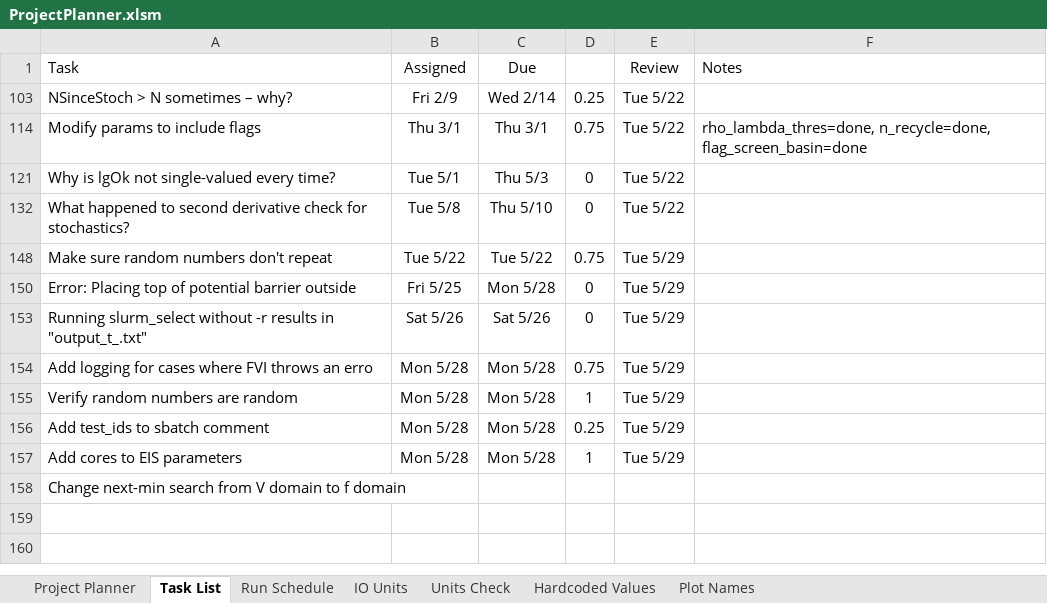
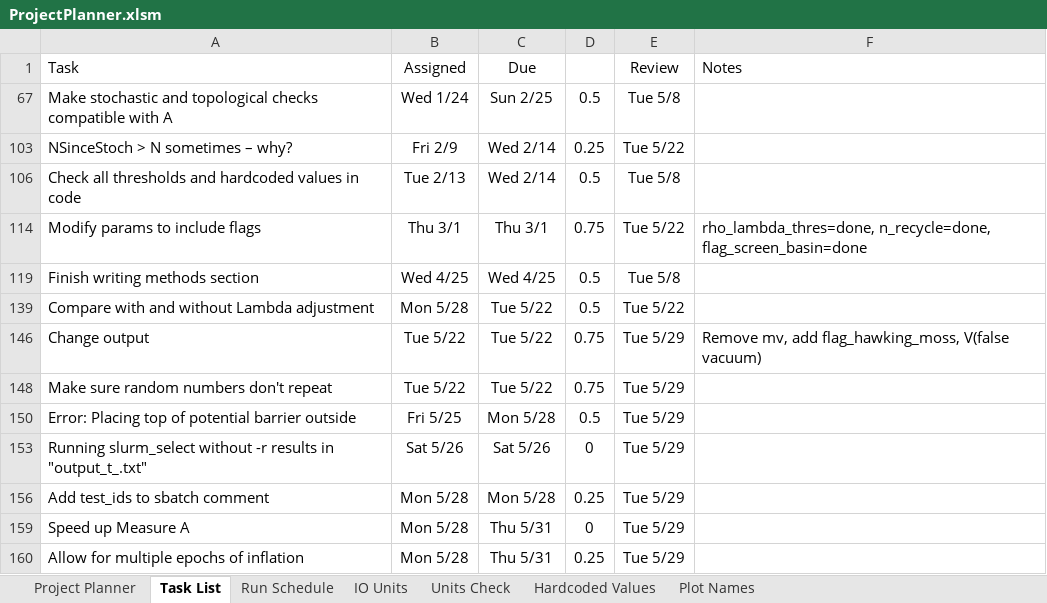
Before and after one commit to rossngreenwood/eternal_inflation, an Excel workbook: ProjectPlanner.xlsm, sheet Task List, drawn as a sheet; values as stored, in another font and other column widths than the file's, no borders; conditional formats and table styles not drawn; 1 other sheet too large or unreadable and not compared; removed rows and columns are numbered as before the commit, all else as after; the diff names each change by its address in the sheet, - before the commit and + after, or states it on an @@ line.

```diff
--- a/ProjectPlanner.xlsm (sheet Task List)
+++ b/ProjectPlanner.xlsm (sheet Task List)
@@ row 67 unhidden: Make stochastic and topological checks compatible with A | Wed 1/24 | Sun 2/25 | 0.5 | Tue 5/8 @@
@@ row 106 unhidden: Check all thresholds and hardcoded values in code | Tue 2/13 | Wed 2/14 | 0.5 | Tue 5/8 @@
-row 121: Why is lgOk not single-valued every time? | Tue 5/1 | Thu 5/3 | 0 | Tue 5/22
-row 132: What happened to second derivative check for stochastics? | Tue 5/8 | Thu 5/10 | 0 | Tue 5/22
@@ row 119 unhidden: Finish writing methods section | Wed 4/25 | Wed 4/25 | 0.5 | Tue 5/8 @@
@@ row 139 unhidden: Compare with and without Lambda adjustment | Mon 5/28 | Tue 5/22 | 0.5 | Tue 5/22 @@
+row 146: Change output | Tue 5/22 | Tue 5/22 | 0.75 | Tue 5/29 | Remove mv, add flag_hawking_moss, V(false vacuum)
-D150: 0
+D150: 0.5
-row 154: Add logging for cases where FVI throws an erro | Mon 5/28 | Mon 5/28 | 0.75 | Tue 5/29
@@ row 155 hidden: Verify random numbers are random | Mon 5/28 | Mon 5/28 | 1 | Tue 5/29 @@
@@ row 157 hidden: Add cores to EIS parameters | Mon 5/28 | Mon 5/28 | 1 | Tue 5/29 @@
-row 158: Change next-min search from V domain to f domain
+row 159: Speed up Measure A | Mon 5/28 | Thu 5/31 | 0 | Tue 5/29
+row 160: Allow for multiple epochs of inflation | Mon 5/28 | Thu 5/31 | 0.25 | Tue 5/29
```
Also changed, not shown: sheet Run Schedule, hidden cells, 1 other file.
